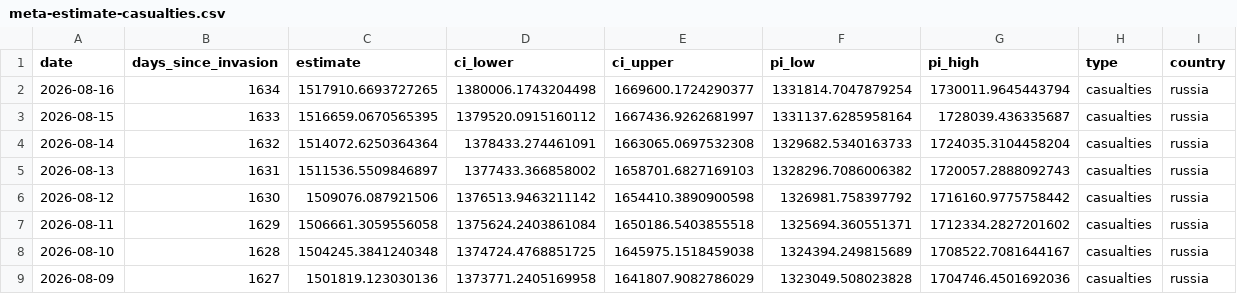
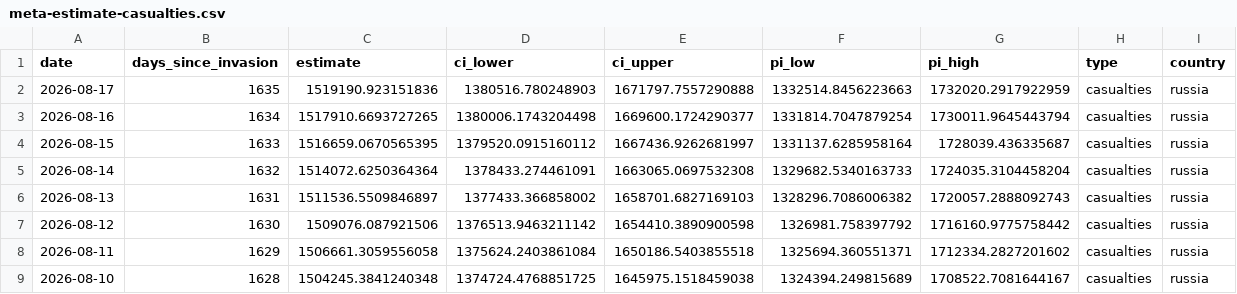
Before and after one commit to TheEconomist/the-economist-ukraine-war-dead-and-wounded-estimates, a CSV file: output-data/tracker/meta-estimate-casualties.csv, drawn as a sheet; only a part is shown; the shorter side is filled out with more unchanged rows.

Commit message:
Update deaths-and-casualties data & run meta-estimate.R

```diff
--- a/output-data/tracker/meta-estimate-casualties.csv
+++ b/output-data/tracker/meta-estimate-casualties.csv
@@ -1,2 +1,3 @@
 date,days_since_invasion,estimate,ci_lower,ci_upper,pi_low,pi_high,type,country
+2026-08-17,1635,1519190.923151836,1380516.780248903,1671797.7557290888,1332514.8456223663,1732020.2917922959,casualties,russia
 2026-08-16,1634,1517910.6693727265,1380006.1743204498,1669600.1724290377,1331814.7047879254,1730011.9645443794,casualties,russia
```
Also changed, not shown: output-data/tracker/meta-estimate-deaths.csv, 1 other file.
